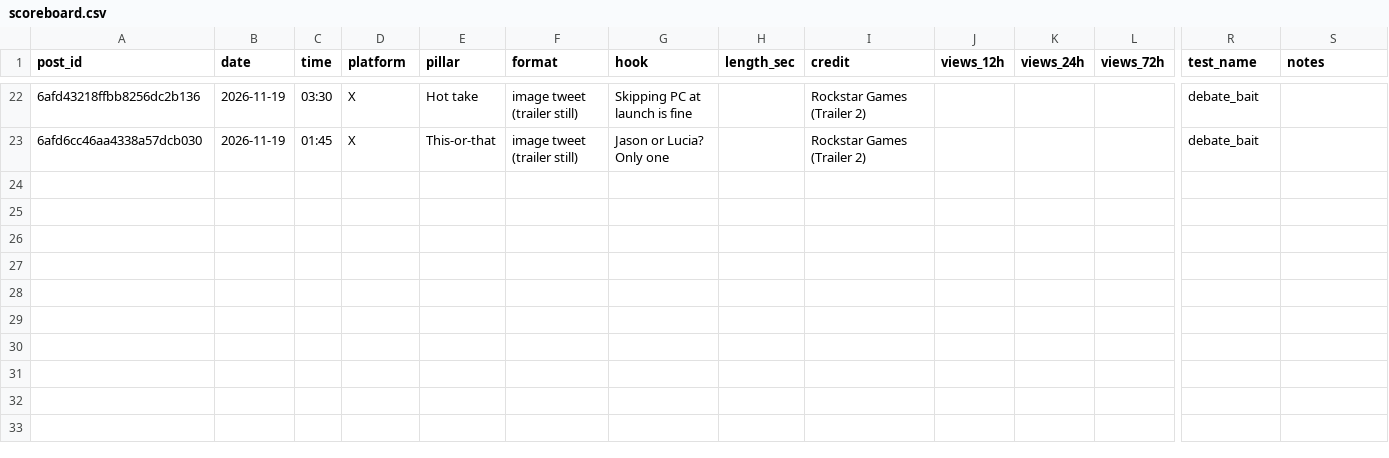
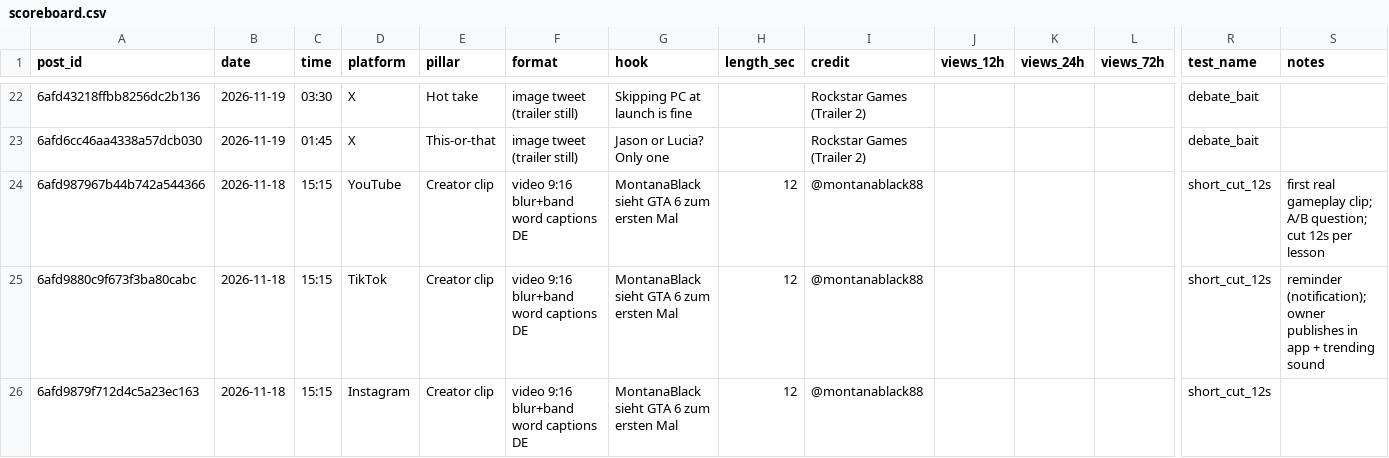
Before and after one commit to 73Cosmin/gta6channel, a CSV file: scoreboard.csv, drawn as a sheet; only a part is shown, gaps mark what is left out; rows hold the shown columns only; the diff names each change by its address in the sheet, - before the commit and + after, or states it on an @@ line.

```diff
--- a/scoreboard.csv
+++ b/scoreboard.csv
+row 24: 6afd987967b44b742a544366 | 2026-11-18 | 15:15 | YouTube | Creator clip | video 9:16 blur+band word captions DE | MontanaBlack sieht GTA 6 zum ersten Mal | 12 | @montanablack88 |  |  |  | short_cut_12s | first real gameplay clip; A/B question; cut 12s per lesson
+row 25: 6afd9880c9f673f3ba80cabc | 2026-11-18 | 15:15 | TikTok | Creator clip | video 9:16 blur+band word captions DE | MontanaBlack sieht GTA 6 zum ersten Mal | 12 | @montanablack88 |  |  |  | short_cut_12s | reminder (notification); owner publishes in app + trending sound
+row 26: 6afd9879f712d4c5a23ec163 | 2026-11-18 | 15:15 | Instagram | Creator clip | video 9:16 blur+band word captions DE | MontanaBlack sieht GTA 6 zum ersten Mal | 12 | @montanablack88 |  |  |  | short_cut_12s
```
Also changed, not shown: 2 other files.
